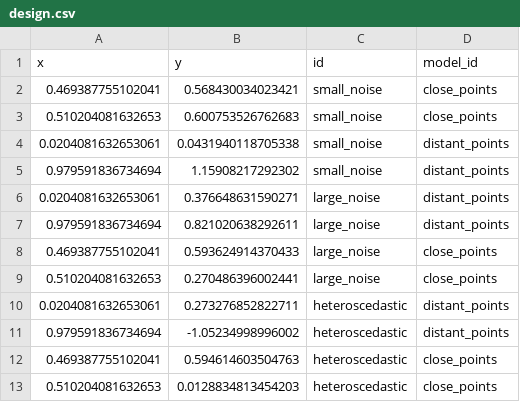
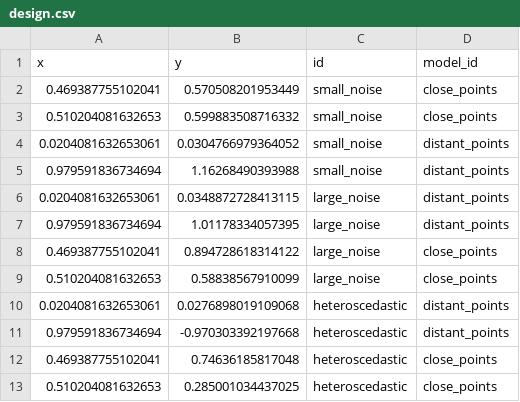
Before and after one commit to phrb/thesis, a CSV file: data/linear_effects/design.csv, drawn as a sheet.

```diff
--- a/data/linear_effects/design.csv
+++ b/data/linear_effects/design.csv
@@ -1,13 +1,13 @@
 "x","y","id","model_id"
-0.469387755102041,0.568430034023421,"small_noise","close_points"
-0.510204081632653,0.600753526762683,"small_noise","close_points"
-0.0204081632653061,0.0431940118705338,"small_noise","distant_points"
-0.979591836734694,1.15908217292302,"small_noise","distant_points"
-0.0204081632653061,0.376648631590271,"large_noise","distant_points"
-0.979591836734694,0.821020638292611,"large_noise","distant_points"
-0.469387755102041,0.593624914370433,"large_noise","close_points"
-0.510204081632653,0.270486396002441,"large_noise","close_points"
-0.0204081632653061,0.273276852822711,"heteroscedastic","distant_points"
-0.979591836734694,-1.05234998996002,"heteroscedastic","distant_points"
-0.469387755102041,0.594614603504763,"heteroscedastic","close_points"
-0.510204081632653,0.0128834813454203,"heteroscedastic","close_points"
+0.469387755102041,0.570508201953449,"small_noise","close_points"
+0.510204081632653,0.599883508716332,"small_noise","close_points"
+0.0204081632653061,0.0304766979364052,"small_noise","distant_points"
+0.979591836734694,1.16268490393988,"small_noise","distant_points"
+0.0204081632653061,0.0348872728413115,"large_noise","distant_points"
+0.979591836734694,1.01178334057395,"large_noise","distant_points"
+0.469387755102041,0.894728618314122,"large_noise","close_points"
+0.510204081632653,0.58838567910099,"large_noise","close_points"
+0.0204081632653061,0.0276898019109068,"heteroscedastic","distant_points"
+0.979591836734694,-0.970303392197668,"heteroscedastic","distant_points"
+0.469387755102041,0.74636185817048,"heteroscedastic","close_points"
+0.510204081632653,0.285001034437025,"heteroscedastic","close_points"
```
Also changed, not shown: data/linear_effects/predictions.csv, data/linear_effects/sample.csv, 1 other file.
